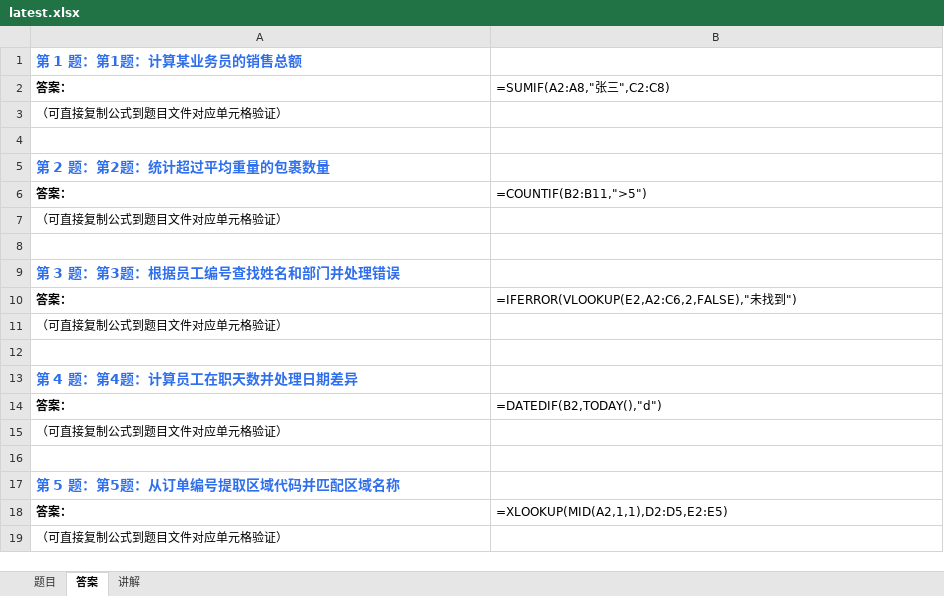
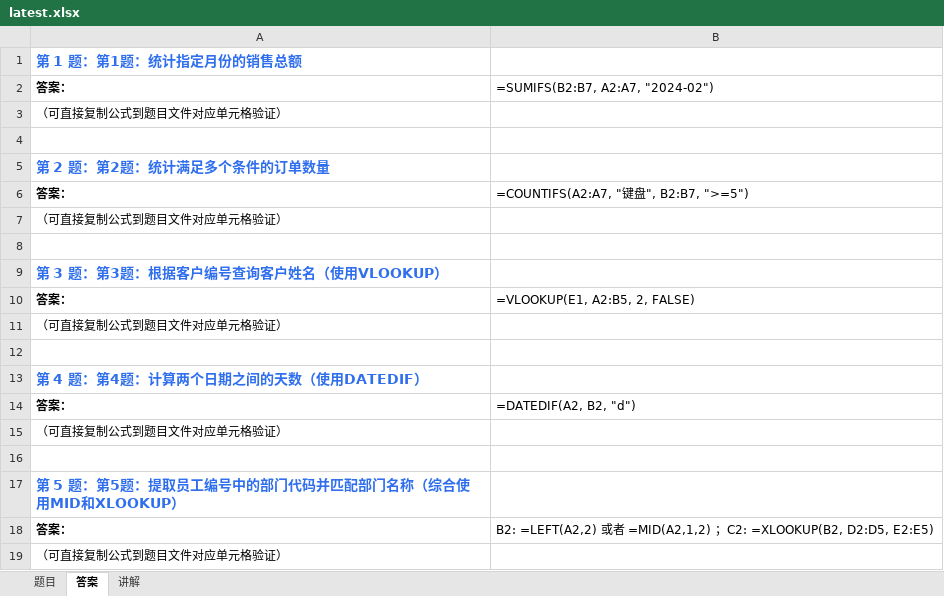
Before and after one commit to Fiona0706/English-Daily-Speaking, an Excel workbook: excel/latest.xlsx, sheet 答案, drawn as a sheet; values as stored, in another font and other column widths than the file's, no borders; formulas without a stored value are shown as written; the diff names each change by its address in the sheet, - before the commit and + after, or states it on an @@ line.

```diff
--- a/excel/latest.xlsx (sheet 答案)
+++ b/excel/latest.xlsx (sheet 答案)
-A1: 第 1 题：第1题：计算某业务员的销售总额
+A1: 第 1 题：第1题：统计指定月份的销售总额
-B2: =SUMIF(A2:A8,"张三",C2:C8)
+B2: =SUMIFS(B2:B7, A2:A7, "2024-02")
-A5: 第 2 题：第2题：统计超过平均重量的包裹数量
+A5: 第 2 题：第2题：统计满足多个条件的订单数量
-B6: =COUNTIF(B2:B11,">5")
+B6: =COUNTIFS(A2:A7, "键盘", B2:B7, ">=5")
-A9: 第 3 题：第3题：根据员工编号查找姓名和部门并处理错误
+A9: 第 3 题：第3题：根据客户编号查询客户姓名（使用VLOOKUP）
-B10: =IFERROR(VLOOKUP(E2,A2:C6,2,FALSE),"未找到")
+B10: =VLOOKUP(E1, A2:B5, 2, FALSE)
-A13: 第 4 题：第4题：计算员工在职天数并处理日期差异
+A13: 第 4 题：第4题：计算两个日期之间的天数（使用DATEDIF）
-B14: =DATEDIF(B2,TODAY(),"d")
+B14: =DATEDIF(A2, B2, "d")
-A17: 第 5 题：第5题：从订单编号提取区域代码并匹配区域名称
+A17: 第 5 题：第5题：提取员工编号中的部门代码并匹配部门名称（综合使用MID和XLOOKUP）
-B18: =XLOOKUP(MID(A2,1,1),D2:D5,E2:E5)
+B18: B2: =LEFT(A2,2) 或者 =MID(A2,1,2) ；C2: =XLOOKUP(B2, D2:D5, E2:E5)
```
Also changed, not shown: sheet 题目, sheet 讲解, 13 other files.
